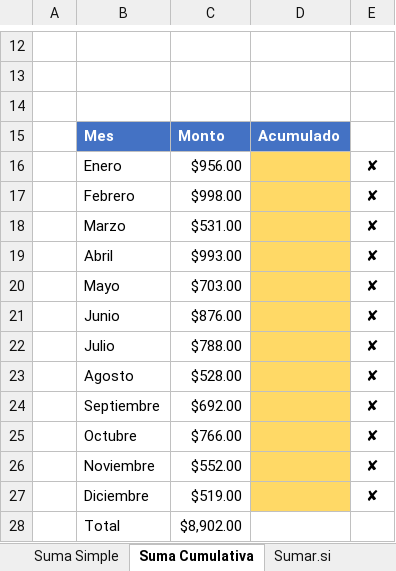
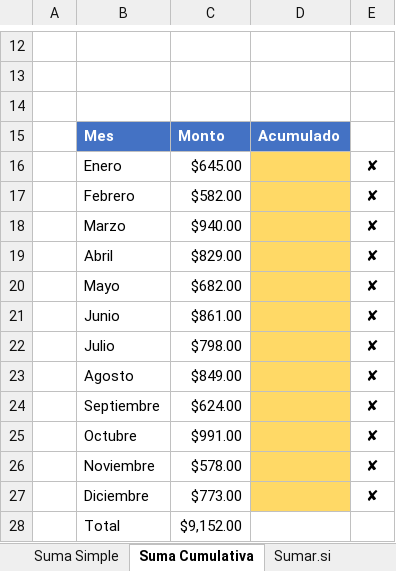
Before and after one commit to Elkinrodriguez77/Excel_Mastery_Pro, an Excel workbook: 5. Sumar.si, Sumar.si.conjunto.xlsx, sheet Suma Cumulativa, drawn as a sheet; only a part is shown, gaps mark what is left out; values as stored, in another font and other column widths than the file's, no borders; charts and pictures and conditional formats not drawn; the diff names each change by its address in the sheet, - before the commit and + after, or states it on an @@ line.

```diff
--- a/5. Sumar.si, Sumar.si.conjunto.xlsx (sheet Suma Cumulativa)
+++ b/5. Sumar.si, Sumar.si.conjunto.xlsx (sheet Suma Cumulativa)
-C16: $956.00
+C16: $645.00
-C17: $998.00
+C17: $582.00
-C18: $531.00
+C18: $940.00
-C19: $993.00
+C19: $829.00
-C20: $703.00
+C20: $682.00
-C21: $876.00
+C21: $861.00
-C22: $788.00
+C22: $798.00
-C23: $528.00
+C23: $849.00
-C24: $692.00
+C24: $624.00
-C25: $766.00
+C25: $991.00
-C26: $552.00
+C26: $578.00
-C27: $519.00
+C27: $773.00
-C28: $8,902.00
+C28: $9,152.00
```
Also changed, not shown: sheet Inventario de HW, sheet Suma Simple, sheet Sumar.si, other sheet tabs, formulas that keep their value, charts or pictures, 1. Atajos de Teclado.xlsx, 3. Funciones de Texto.xlsx, 6 other files.
